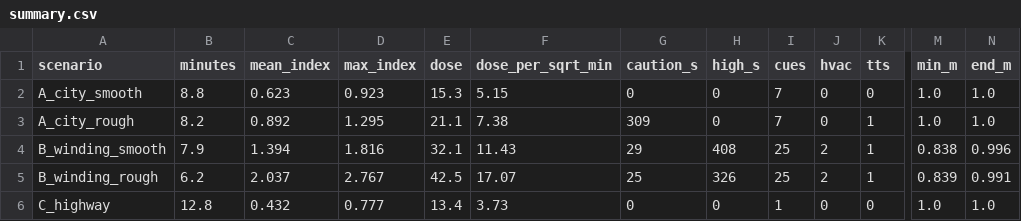
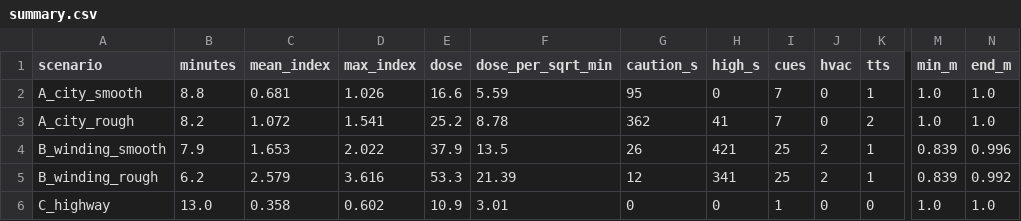
Before and after one commit to toowani/motion-care, a CSV file: sim/out/summary.csv, drawn as a sheet; only a part is shown, gaps mark what is left out; the diff covers the shown part only; the diff names each change by its address in the sheet, - before the commit and + after, or states it on an @@ line.

```diff
--- a/sim/out/summary.csv
+++ b/sim/out/summary.csv
-C2 (mean_index): 0.623
+C2 (mean_index): 0.681
-D2 (max_index): 0.923
+D2 (max_index): 1.026
-E2 (dose): 15.3
+E2 (dose): 16.6
-F2 (dose_per_sqrt_min): 5.15
+F2 (dose_per_sqrt_min): 5.59
-G2 (caution_s): 0
+G2 (caution_s): 95
-K2 (tts): 0
+K2 (tts): 1
-C3 (mean_index): 0.892
+C3 (mean_index): 1.072
-D3 (max_index): 1.295
+D3 (max_index): 1.541
-E3 (dose): 21.1
+E3 (dose): 25.2
-F3 (dose_per_sqrt_min): 7.38
+F3 (dose_per_sqrt_min): 8.78
-G3 (caution_s): 309
+G3 (caution_s): 362
-H3 (high_s): 0
+H3 (high_s): 41
-K3 (tts): 1
+K3 (tts): 2
-C4 (mean_index): 1.394
+C4 (mean_index): 1.653
-D4 (max_index): 1.816
+D4 (max_index): 2.022
-E4 (dose): 32.1
+E4 (dose): 37.9
-F4 (dose_per_sqrt_min): 11.43
+F4 (dose_per_sqrt_min): 13.5
-G4 (caution_s): 29
+G4 (caution_s): 26
-H4 (high_s): 408
+H4 (high_s): 421
-M4 (min_m): 0.838
+M4 (min_m): 0.839
-C5 (mean_index): 2.037
+C5 (mean_index): 2.579
-D5 (max_index): 2.767
+D5 (max_index): 3.616
-E5 (dose): 42.5
+E5 (dose): 53.3
-F5 (dose_per_sqrt_min): 17.07
+F5 (dose_per_sqrt_min): 21.39
-G5 (caution_s): 25
+G5 (caution_s): 12
-H5 (high_s): 326
+H5 (high_s): 341
-N5 (end_m): 0.991
+N5 (end_m): 0.992
-B6 (minutes): 12.8
+B6 (minutes): 13.0
-C6 (mean_index): 0.432
+C6 (mean_index): 0.358
-D6 (max_index): 0.777
+D6 (max_index): 0.602
-E6 (dose): 13.4
+E6 (dose): 10.9
-F6 (dose_per_sqrt_min): 3.73
+F6 (dose_per_sqrt_min): 3.01
```
Also changed, not shown: 13 edited cells elsewhere in this file, shared/test_vectors.csv, sim/out/public_check.csv, 43 other files.
